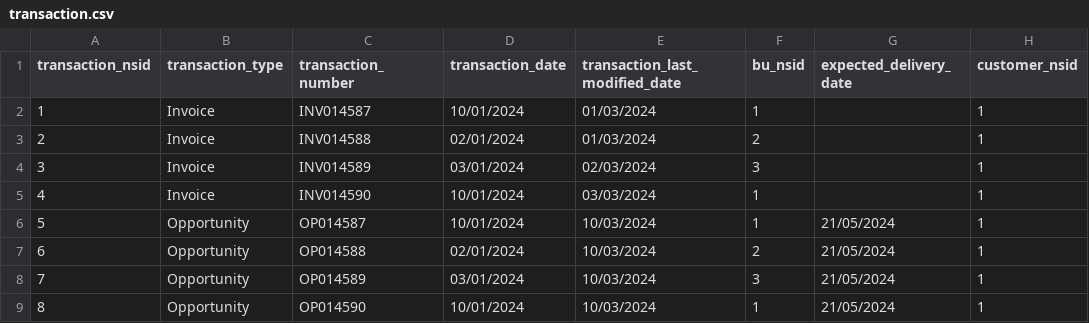
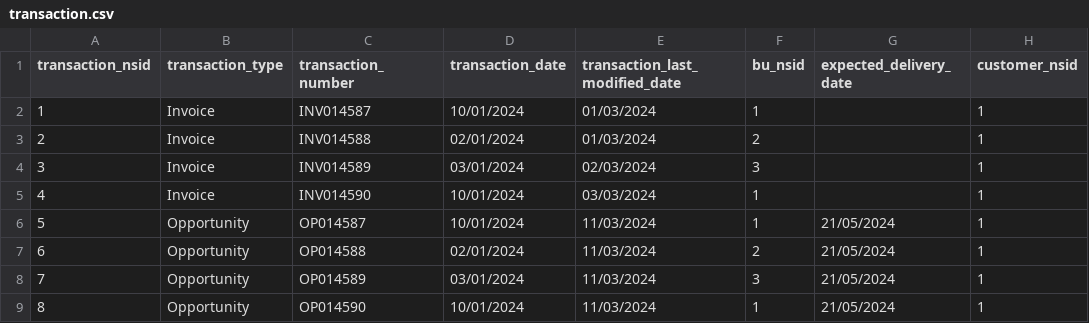
Before and after one commit to gabriellegall/dbt_netsuite, a CSV file: seeds/stg/transaction.csv, drawn as a sheet.

```diff
--- a/seeds/stg/transaction.csv
+++ b/seeds/stg/transaction.csv
@@ -5,5 +5,5 @@
 4;Invoice;INV014590;10/01/2024;03/03/2024;1;;1
-5;Opportunity;OP014587;10/01/2024;10/03/2024;1;21/05/2024;1
-6;Opportunity;OP014588;02/01/2024;10/03/2024;2;21/05/2024;1
-7;Opportunity;OP014589;03/01/2024;10/03/2024;3;21/05/2024;1
-8;Opportunity;OP014590;10/01/2024;10/03/2024;1;21/05/2024;1
+5;Opportunity;OP014587;10/01/2024;11/03/2024;1;21/05/2024;1
+6;Opportunity;OP014588;02/01/2024;11/03/2024;2;21/05/2024;1
+7;Opportunity;OP014589;03/01/2024;11/03/2024;3;21/05/2024;1
+8;Opportunity;OP014590;10/01/2024;11/03/2024;1;21/05/2024;1
```
Also changed, not shown: 7 other files.
